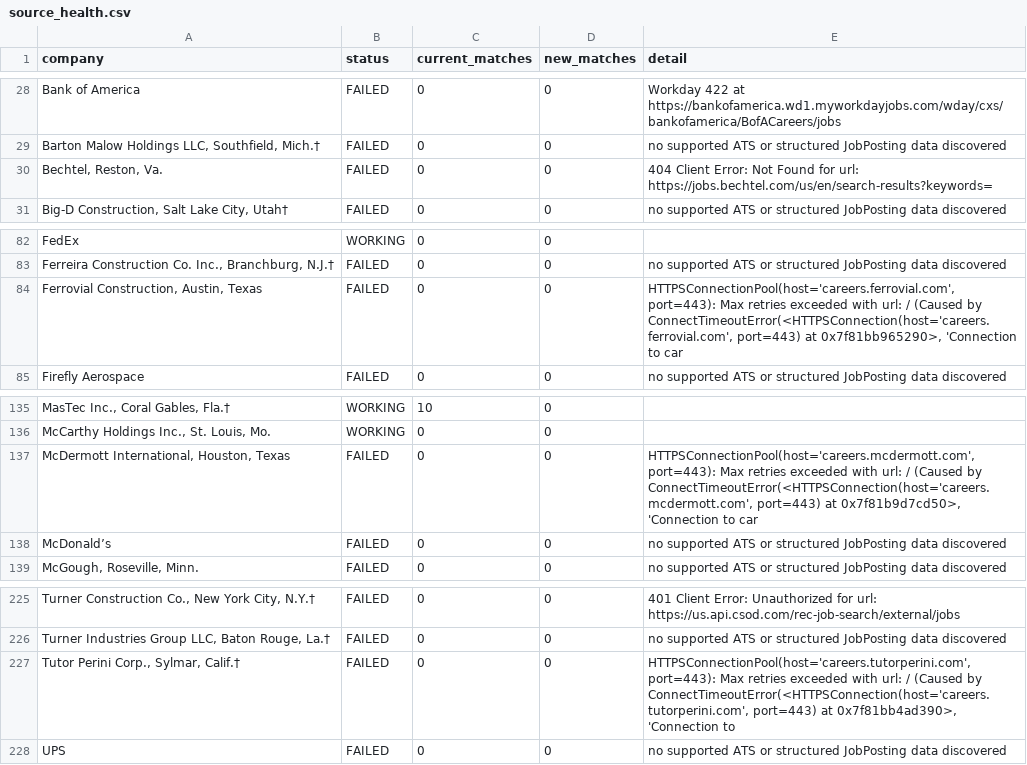
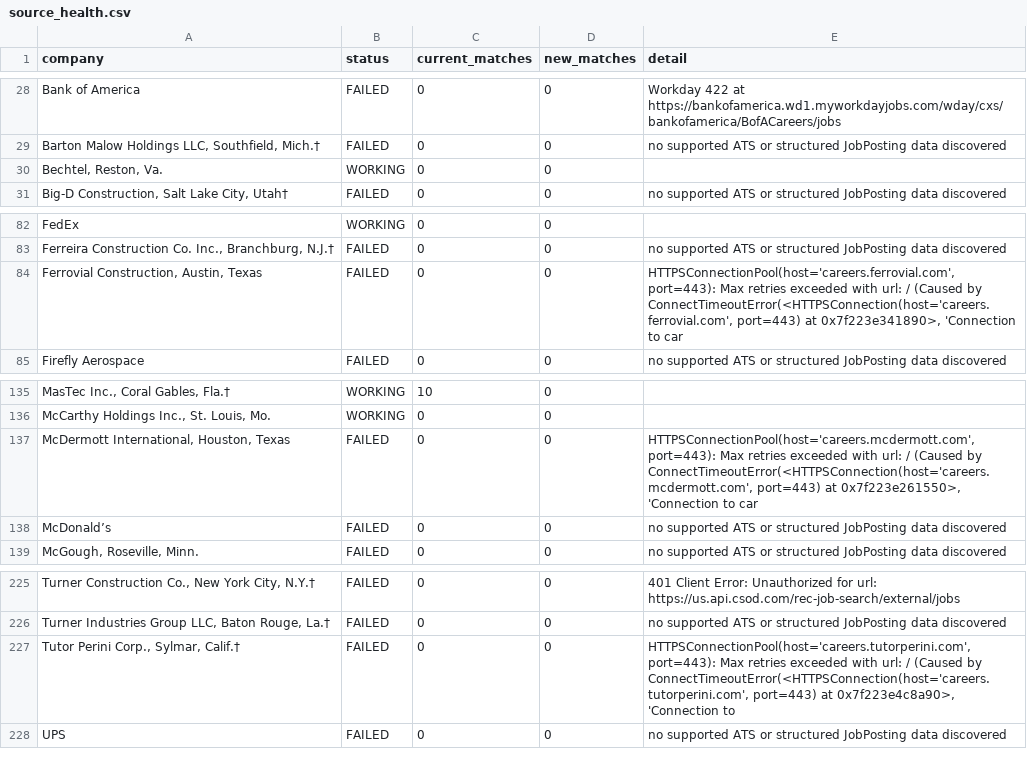
Before and after one commit to harsha271199/jp, a CSV file: source_health.csv, drawn as a sheet; only a part is shown, gaps mark what is left out; the diff names each change by its address in the sheet, - before the commit and + after, or states it on an @@ line.

```diff
--- a/source_health.csv
+++ b/source_health.csv
-B30 (status): FAILED
+B30 (status): WORKING
-E30 (detail): 404 Client Error: Not Found for url: https://jobs.bechtel.com/us/en/search-results?keywords=
+E30 (detail): (empty)
-E84 (detail): …port=443) at 0x7f81bb965290>, 'Connection to…
+E84 (detail): …port=443) at 0x7f223e341890>, 'Connection to…
-E137 (detail): …port=443) at 0x7f81b9d7cd50>, 'Connection to…
+E137 (detail): …port=443) at 0x7f223e261550>, 'Connection to…
-E227 (detail): …port=443) at 0x7f81bb4ad390>, 'Connection to
+E227 (detail): …port=443) at 0x7f223e4c8a90>, 'Connection to
```
Also changed, not shown: current_jobs.csv.
